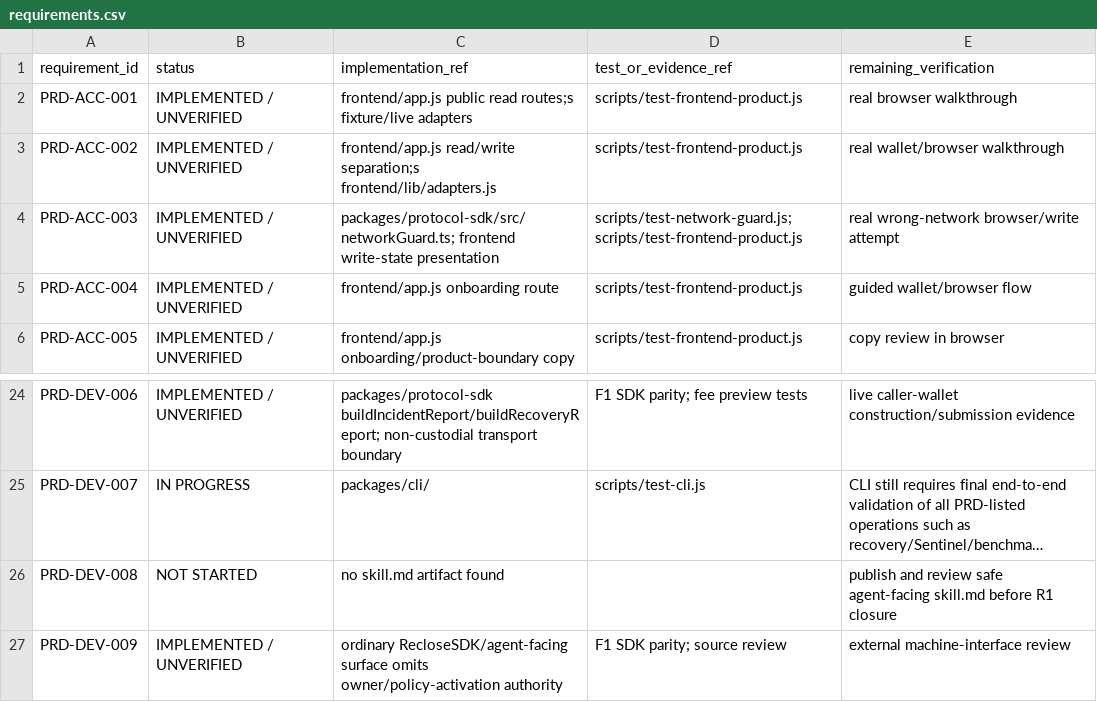
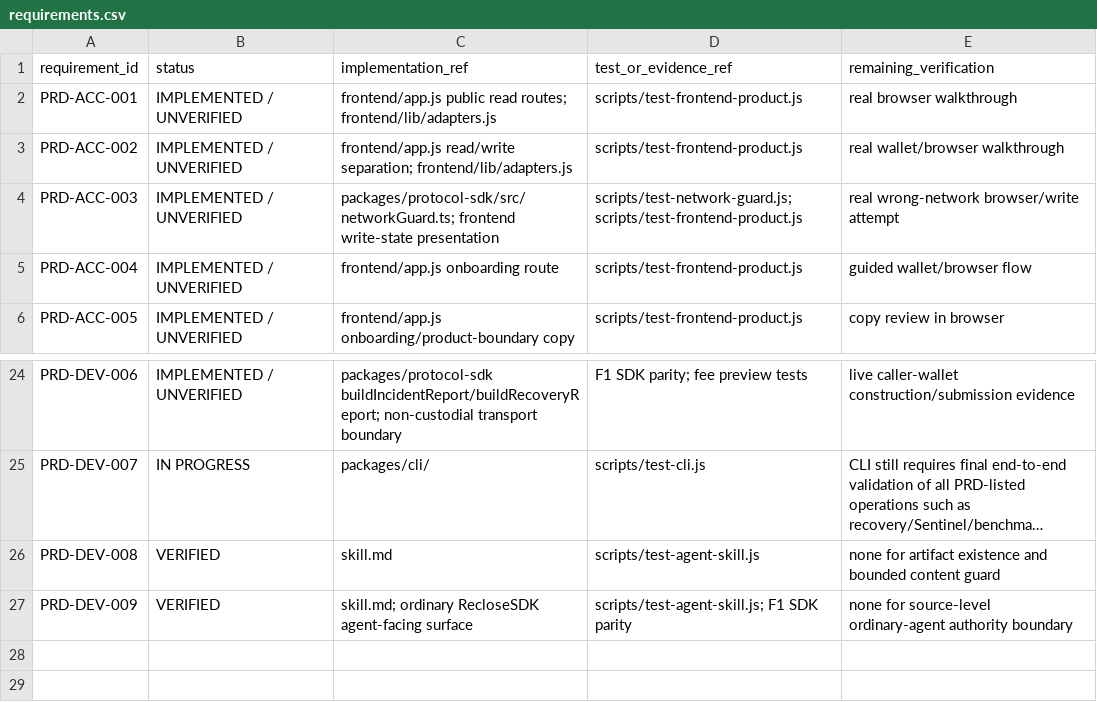
Before and after one commit to ometere123/reclose, a CSV file: docs/execution/audit-packets/A3/requirements.csv, drawn as a sheet; only a part is shown, gaps mark what is left out; long unchanged cells end in …; the diff names each change by its address in the sheet, - before the commit and + after, or states it on an @@ line.

Commit message:
audit(a3): refresh requirement mapping after agent skill delivery

```diff
--- a/docs/execution/audit-packets/A3/requirements.csv
+++ b/docs/execution/audit-packets/A3/requirements.csv
-C2 (implementation_ref): …public read routes;s fixture/live adapters
+C2 (implementation_ref): …public read routes; frontend/lib/adapters.js
-C3 (implementation_ref): frontend/app.js read/write separation;s frontend/lib/adapters.js
+C3 (implementation_ref): frontend/app.js read/write separation; frontend/lib/adapters.js
-B26 (status): NOT STARTED
+B26 (status): VERIFIED
-C26 (implementation_ref): no skill.md artifact found
+C26 (implementation_ref): skill.md
-D26 (test_or_evidence_ref): (empty)
+D26 (test_or_evidence_ref): scripts/test-agent-skill.js
-E26 (remaining_verification): publish and review safe agent-facing skill.md before R1 closure
+E26 (remaining_verification): none for artifact existence and bounded content guard
-B27 (status): IMPLEMENTED / UNVERIFIED
+B27 (status): VERIFIED
-C27 (implementation_ref): ordinary RecloseSDK/agent-facing surface omits owner/policy-activation authority
+C27 (implementation_ref): skill.md; ordinary RecloseSDK agent-facing surface
-D27 (test_or_evidence_ref): F1 SDK parity; source review
+D27 (test_or_evidence_ref): scripts/test-agent-skill.js; F1 SDK parity
-E27 (remaining_verification): external machine-interface review
+E27 (remaining_verification): none for source-level ordinary-agent authority boundary
```
